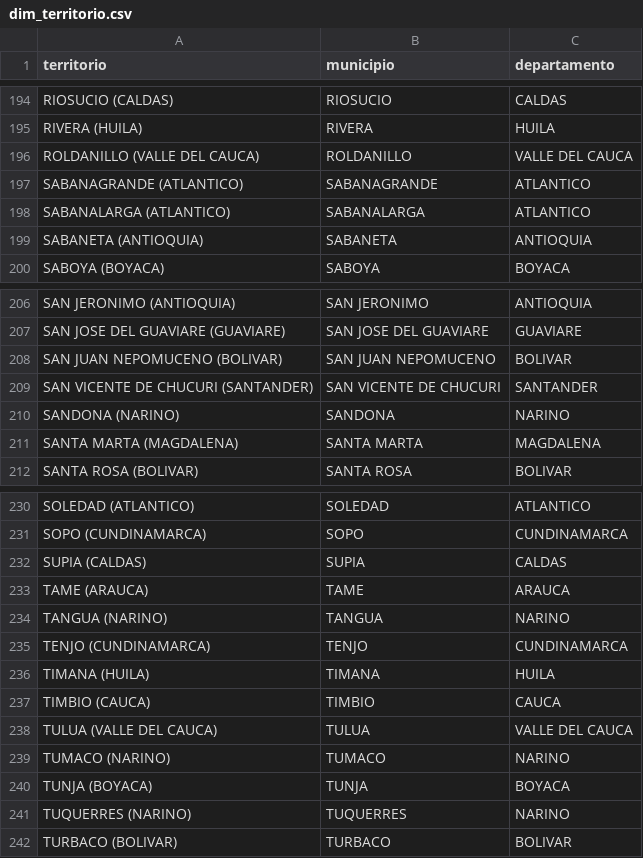
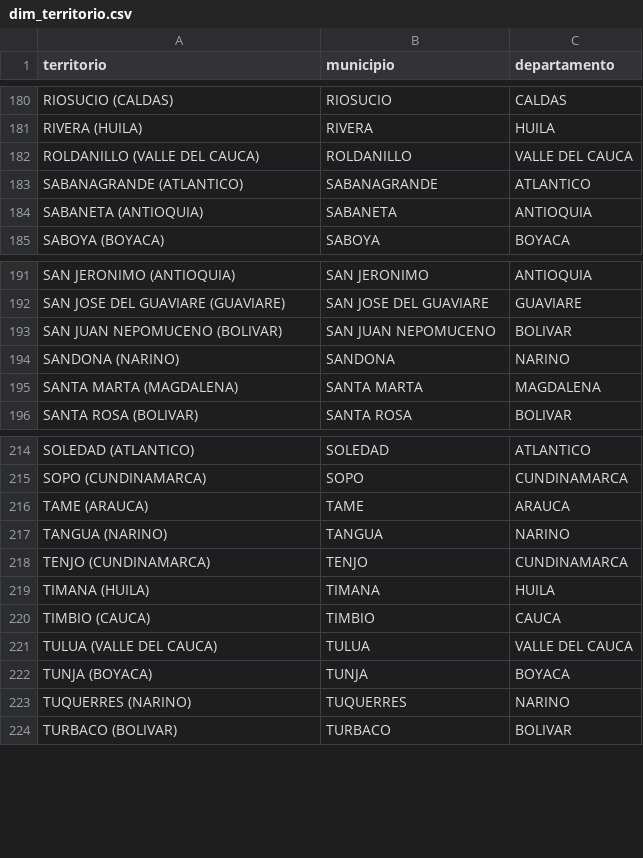
Before and after one commit to Lando18tinez/MINERIA_AJ, a CSV file: data/powerbi/dim_territorio.csv, drawn as a sheet; only a part is shown, gaps mark what is left out; the diff covers the shown part only.

```diff
--- a/data/powerbi/dim_territorio.csv
+++ b/data/powerbi/dim_territorio.csv
@@ -197,3 +183,2 @@ ROLDANILLO (VALLE DEL CAUCA),ROLDANILLO,VALLE DEL CAUCA
 SABANAGRANDE (ATLANTICO),SABANAGRANDE,ATLANTICO
-SABANALARGA (ATLANTICO),SABANALARGA,ATLANTICO
 SABANETA (ANTIOQUIA),SABANETA,ANTIOQUIA
@@ -208,3 +193,2 @@ SAN JOSE DEL GUAVIARE (GUAVIARE),SAN JOSE DEL GUAVIARE,GUAVIARE
 SAN JUAN NEPOMUCENO (BOLIVAR),SAN JUAN NEPOMUCENO,BOLIVAR
-SAN VICENTE DE CHUCURI (SANTANDER),SAN VICENTE DE CHUCURI,SANTANDER
 SANDONA (NARINO),SANDONA,NARINO
@@ -231,3 +215,2 @@ SOLEDAD (ATLANTICO),SOLEDAD,ATLANTICO
 SOPO (CUNDINAMARCA),SOPO,CUNDINAMARCA
-SUPIA (CALDAS),SUPIA,CALDAS
 TAME (ARAUCA),TAME,ARAUCA
@@ -238,3 +221,2 @@ TIMBIO (CAUCA),TIMBIO,CAUCA
 TULUA (VALLE DEL CAUCA),TULUA,VALLE DEL CAUCA
-TUMACO (NARINO),TUMACO,NARINO
 TUNJA (BOYACA),TUNJA,BOYACA
```
Also changed, not shown: 14 removed rows elsewhere in this file, 11 other files.
